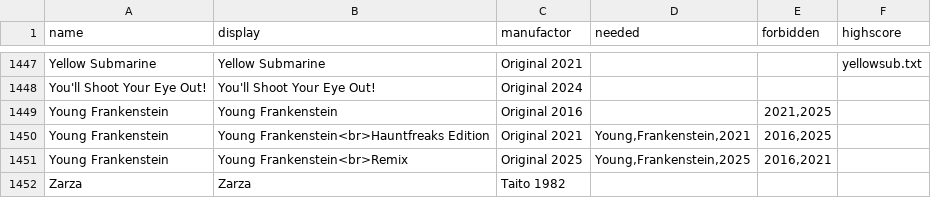
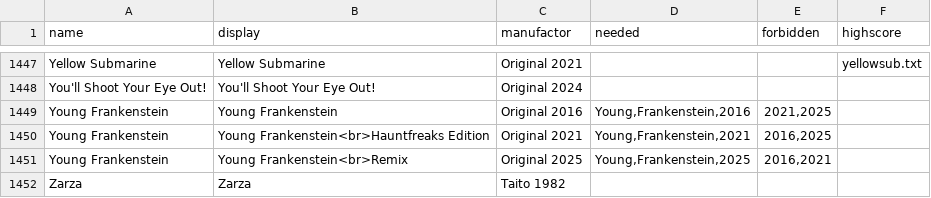
Before and after one commit to BA5T1/tablearray, a CSV file: tablearray.csv, drawn as a sheet; only a part is shown, gaps mark what is left out.

Commit message:
Update tablearray.csv

```diff
--- a/tablearray.csv
+++ b/tablearray.csv
@@ -1448,3 +1448,3 @@ Yellow Submarine,Yellow Submarine,Original 2021,,,yellowsub.txt
 You'll Shoot Your Eye Out!,You'll Shoot Your Eye Out!,Original 2024,,,
-Young Frankenstein,Young Frankenstein,Original 2016,,"2021,2025",
+Young Frankenstein,Young Frankenstein,Original 2016,"Young,Frankenstein,2016","2021,2025",
 Young Frankenstein,Young Frankenstein<br>Hauntfreaks Edition,Original 2021,"Young,Frankenstein,2021","2016,2025",
```
